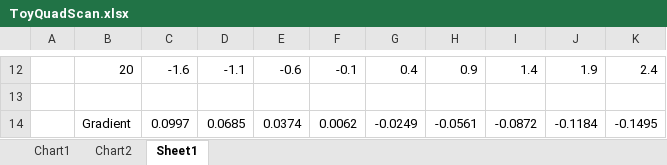
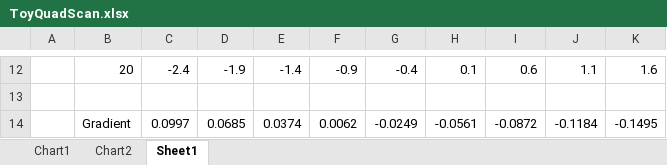
Before and after one commit to sam-grant/EDM, an Excel workbook: ToyQuadScan.xlsx, sheet Sheet1, drawn as a sheet; only a part is shown, gaps mark what is left out; values as stored, in another font and other column widths than the file's, no borders; the diff covers the shown part only; the diff names each change by its address in the sheet, - before the commit and + after, or states it on an @@ line.

```diff
--- a/ToyQuadScan.xlsx (sheet Sheet1)
+++ b/ToyQuadScan.xlsx (sheet Sheet1)
-C12: -1.6
+C12: -2.4
-D12: -1.1
+D12: -1.9
-E12: -0.6
+E12: -1.4
-F12: -0.1
+F12: -0.9
-G12: 0.4
+G12: -0.4
-H12: 0.9
+H12: 0.1
-I12: 1.4
+I12: 0.6
-J12: 1.9
+J12: 1.1
-K12: 2.4
+K12: 1.6
```
Also changed, not shown: 81 edited cells elsewhere in this sheet, charts or pictures, 59 other files.
